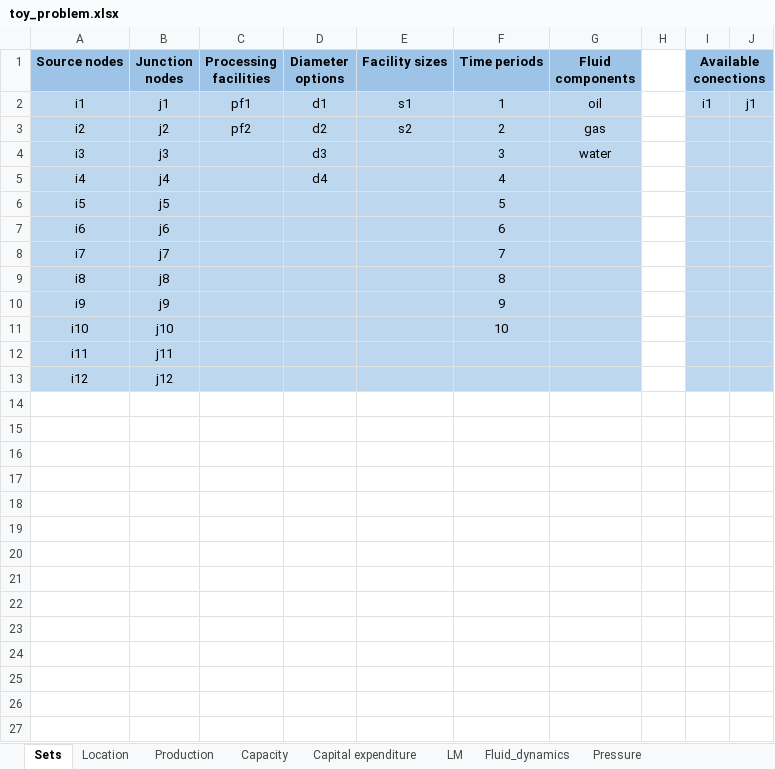
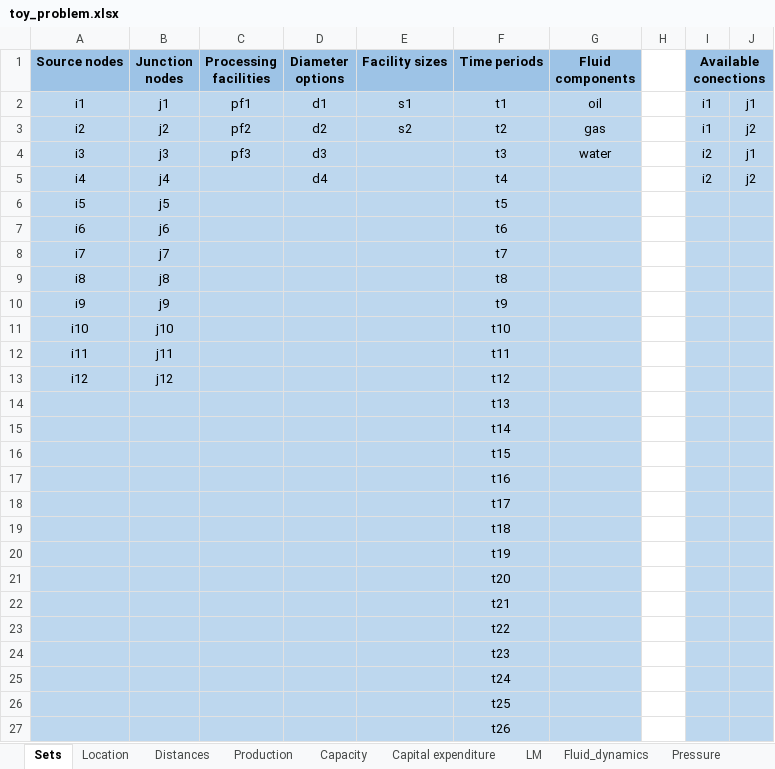
Before and after one commit to DiegoTru-lang/LM_Gathering, an Excel workbook: src/data/toy_problem.xlsx, sheet Sets, drawn as a sheet; only a part is shown; values as stored, in another font and other column widths than the file's, no borders; the diff covers the shown part only; the diff names each change by its address in the sheet, - before the commit and + after, or states it on an @@ line.

```diff
--- a/src/data/toy_problem.xlsx (sheet Sets)
+++ b/src/data/toy_problem.xlsx (sheet Sets)
+sheet tab: Distances
-F2 (Time periods): 1
+F2 (Time periods): t1
-F3 (Time periods): 2
+F3 (Time periods): t2
-I3 (Available conections): (empty)
+I3 (Available conections): i1
-J3: (empty)
+J3: j2
-C4 (Processing facilities): (empty)
+C4 (Processing facilities): pf3
-F4 (Time periods): 3
+F4 (Time periods): t3
-I4:I5 (Available conections): (empty)
+I4:I5 (Available conections): i2
-J4: (empty)
+J4: j1
-F5 (Time periods): 4
+F5 (Time periods): t4
-J5: (empty)
+J5: j2
-F6 (Time periods): 5
+F6 (Time periods): t5
-F7 (Time periods): 6
+F7 (Time periods): t6
-F8 (Time periods): 7
+F8 (Time periods): t7
-F9 (Time periods): 8
+F9 (Time periods): t8
-F10 (Time periods): 9
+F10 (Time periods): t9
-F11 (Time periods): 10
+F11 (Time periods): t10
-F12 (Time periods): (empty)
+F12 (Time periods): t11
-F13 (Time periods): (empty)
+F13 (Time periods): t12
+row 14:  |  |  |  |  | t13
+row 15:  |  |  |  |  | t14
+row 16:  |  |  |  |  | t15
+row 17:  |  |  |  |  | t16
+row 18:  |  |  |  |  | t17
+row 19:  |  |  |  |  | t18
+row 20:  |  |  |  |  | t19
+row 21:  |  |  |  |  | t20
+row 22:  |  |  |  |  | t21
+row 23:  |  |  |  |  | t22
+row 24:  |  |  |  |  | t23
+row 25:  |  |  |  |  | t24
+row 26:  |  |  |  |  | t25
+row 27:  |  |  |  |  | t26
```
Also changed, not shown: 94 added rows elsewhere in this sheet, sheet Pressure, sheet Production, sheet Location, sheet Capital expenditure, sheet Fluid_dynamics, 14 other files.
